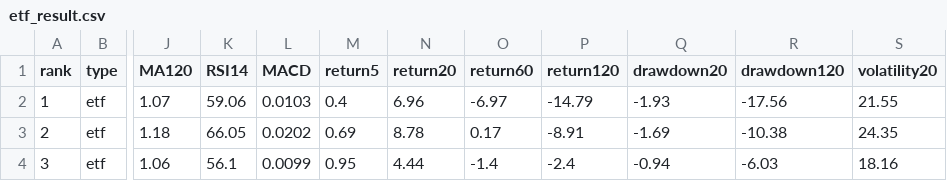
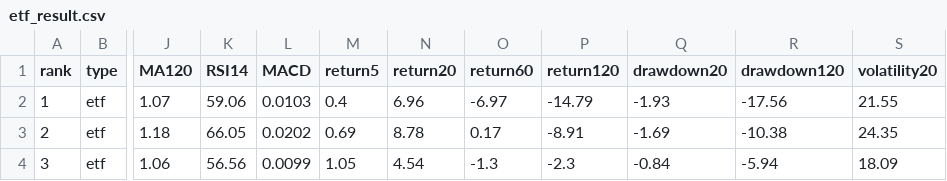
Before and after one commit to huming013-cyber/-quant-model, a CSV file: data/etf_result.csv, drawn as a sheet; only a part is shown, gaps mark what is left out; the diff names each change by its address in the sheet, - before the commit and + after, or states it on an @@ line.

```diff
--- a/data/etf_result.csv
+++ b/data/etf_result.csv
-K4 (RSI14): 56.1
+K4 (RSI14): 56.56
-M4 (return5): 0.95
+M4 (return5): 1.05
-N4 (return20): 4.44
+N4 (return20): 4.54
-O4 (return60): -1.4
+O4 (return60): -1.3
-P4 (return120): -2.4
+P4 (return120): -2.3
-Q4 (drawdown20): -0.94
+Q4 (drawdown20): -0.84
-R4 (drawdown120): -6.03
+R4 (drawdown120): -5.94
-S4 (volatility20): 18.16
+S4 (volatility20): 18.09
```
Also changed, not shown: data/etf_159399_signals.csv, data/etf_159581_signals.csv, 13 other files.
